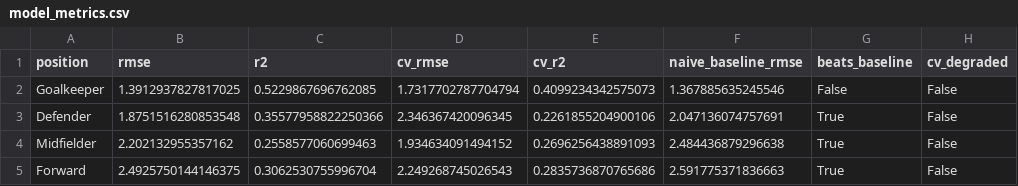
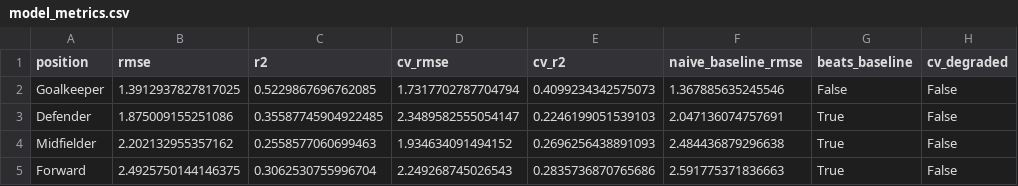
Before and after one commit to advkulkarni7/fpl_predictor, a CSV file: data/model_metrics.csv, drawn as a sheet; only a part is shown; the diff names each change by its address in the sheet, - before the commit and + after, or states it on an @@ line.

```diff
--- a/data/model_metrics.csv
+++ b/data/model_metrics.csv
-B3 (rmse): 1.8751516280853548
+B3 (rmse): 1.875009155251086
-C3 (r2): 0.35577958822250366
+C3 (r2): 0.35587745904922485
-D3 (cv_rmse): 2.346367420096345
+D3 (cv_rmse): 2.3489582555054147
-E3 (cv_r2): 0.2261855204900106
+E3 (cv_r2): 0.2246199051539103
```
Also changed, not shown: data/fpl_predictions.csv, data/player_fixture_scores.csv, 2 other files.
